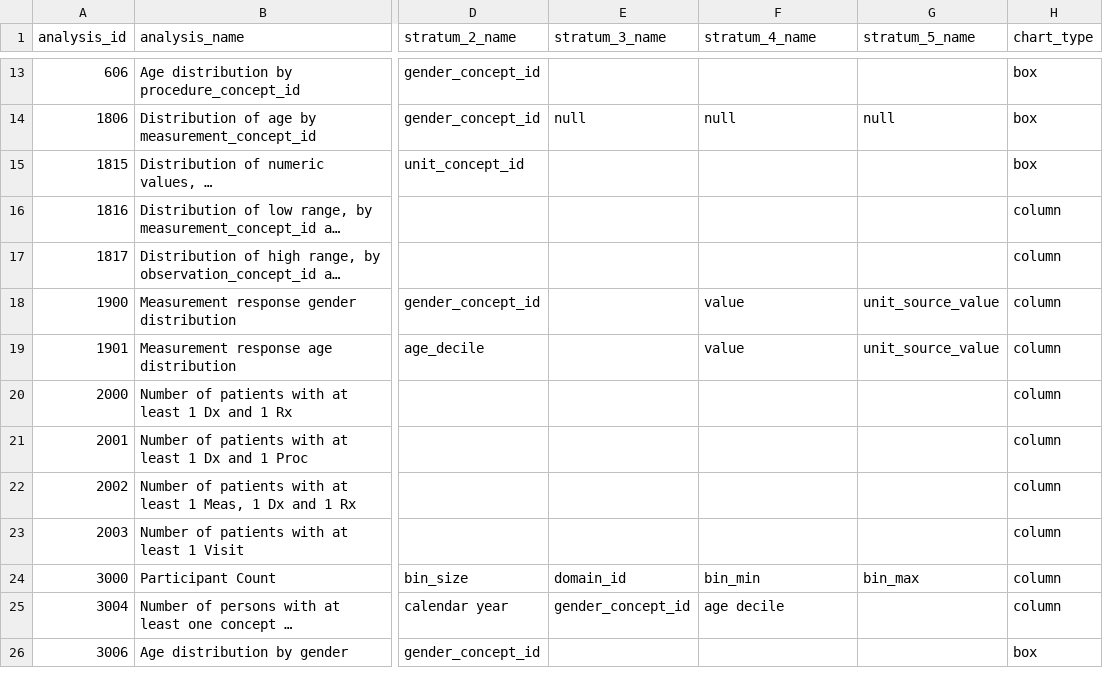
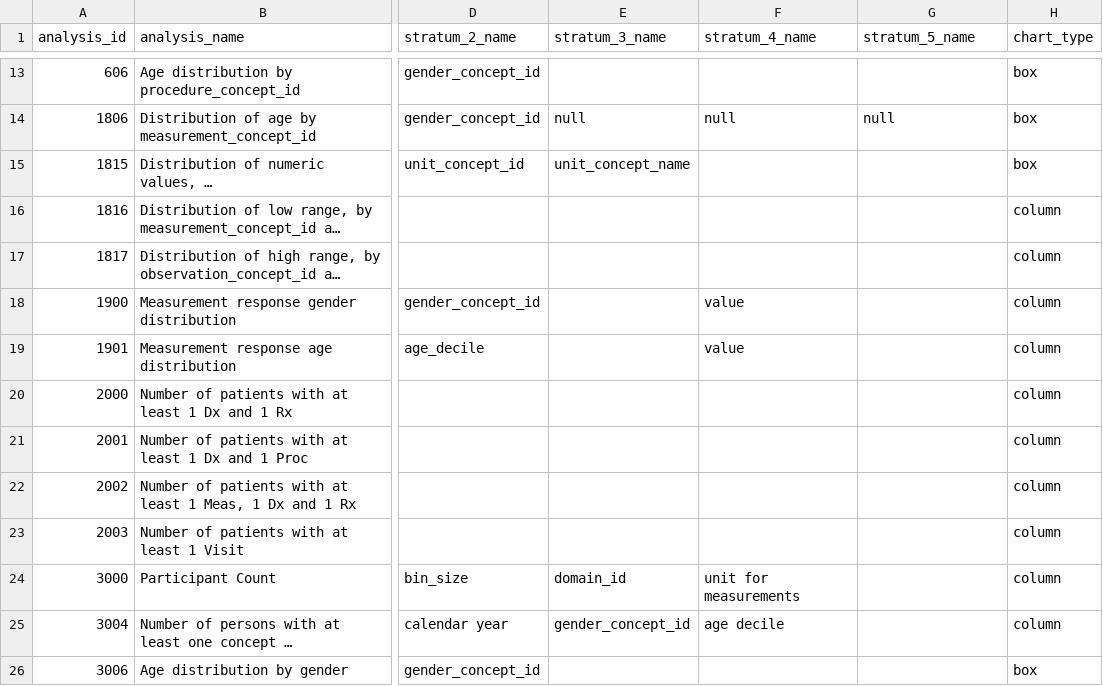
Before and after one commit to all-of-us/workbench, a CSV file: api/db-cdr/csv/achilles_analysis.csv, drawn as a sheet; only a part is shown, gaps mark what is left out; long unchanged cells end in …; the diff names each change by its address in the sheet, - before the commit and + after, or states it on an @@ line.

Commit message:
concept data change, achilles_results, dist data change

```diff
--- a/api/db-cdr/csv/achilles_analysis.csv
+++ b/api/db-cdr/csv/achilles_analysis.csv
-E15 (stratum_3_name): (empty)
+E15 (stratum_3_name): unit_concept_name
-G18:G19 (stratum_5_name): unit_source_value
+G18:G19 (stratum_5_name): (empty)
-F24 (stratum_4_name): bin_min
+F24 (stratum_4_name): unit for measurements
-G24 (stratum_5_name): bin_max
+G24 (stratum_5_name): (empty)
```
Also changed, not shown: api/db-cdr/generate-cdr/csv/achilles_analysis.csv, 10 other files.
